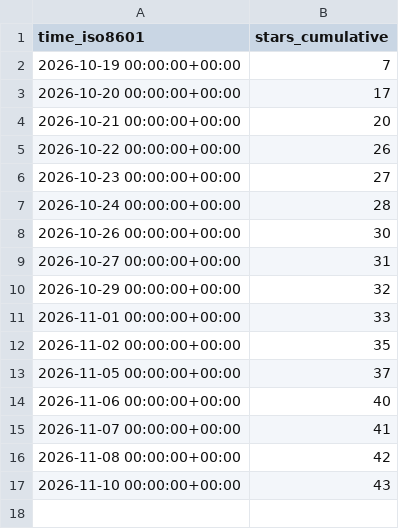
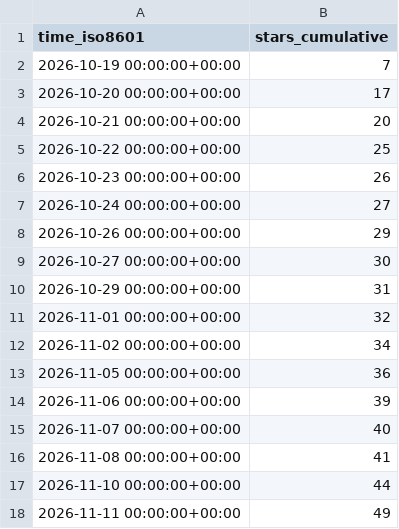
Before and after one commit to DuskXi/spaceknife-stats, a CSV file: DuskXi/SpaceKnife/ghrs-data/stargazers.csv, drawn as a sheet.

```diff
--- a/DuskXi/SpaceKnife/ghrs-data/stargazers.csv
+++ b/DuskXi/SpaceKnife/ghrs-data/stargazers.csv
@@ -4,14 +4,15 @@ time_iso8601,stars_cumulative
 2026-10-21 00:00:00+00:00,20
-2026-10-22 00:00:00+00:00,26
-2026-10-23 00:00:00+00:00,27
-2026-10-24 00:00:00+00:00,28
-2026-10-26 00:00:00+00:00,30
-2026-10-27 00:00:00+00:00,31
-2026-10-29 00:00:00+00:00,32
-2026-11-01 00:00:00+00:00,33
-2026-11-02 00:00:00+00:00,35
-2026-11-05 00:00:00+00:00,37
-2026-11-06 00:00:00+00:00,40
-2026-11-07 00:00:00+00:00,41
-2026-11-08 00:00:00+00:00,42
-2026-11-10 00:00:00+00:00,43
+2026-10-22 00:00:00+00:00,25
+2026-10-23 00:00:00+00:00,26
+2026-10-24 00:00:00+00:00,27
+2026-10-26 00:00:00+00:00,29
+2026-10-27 00:00:00+00:00,30
+2026-10-29 00:00:00+00:00,31
+2026-11-01 00:00:00+00:00,32
+2026-11-02 00:00:00+00:00,34
+2026-11-05 00:00:00+00:00,36
+2026-11-06 00:00:00+00:00,39
+2026-11-07 00:00:00+00:00,40
+2026-11-08 00:00:00+00:00,41
+2026-11-10 00:00:00+00:00,44
+2026-11-11 00:00:00+00:00,49
```
Also changed, not shown: 1 other file.
